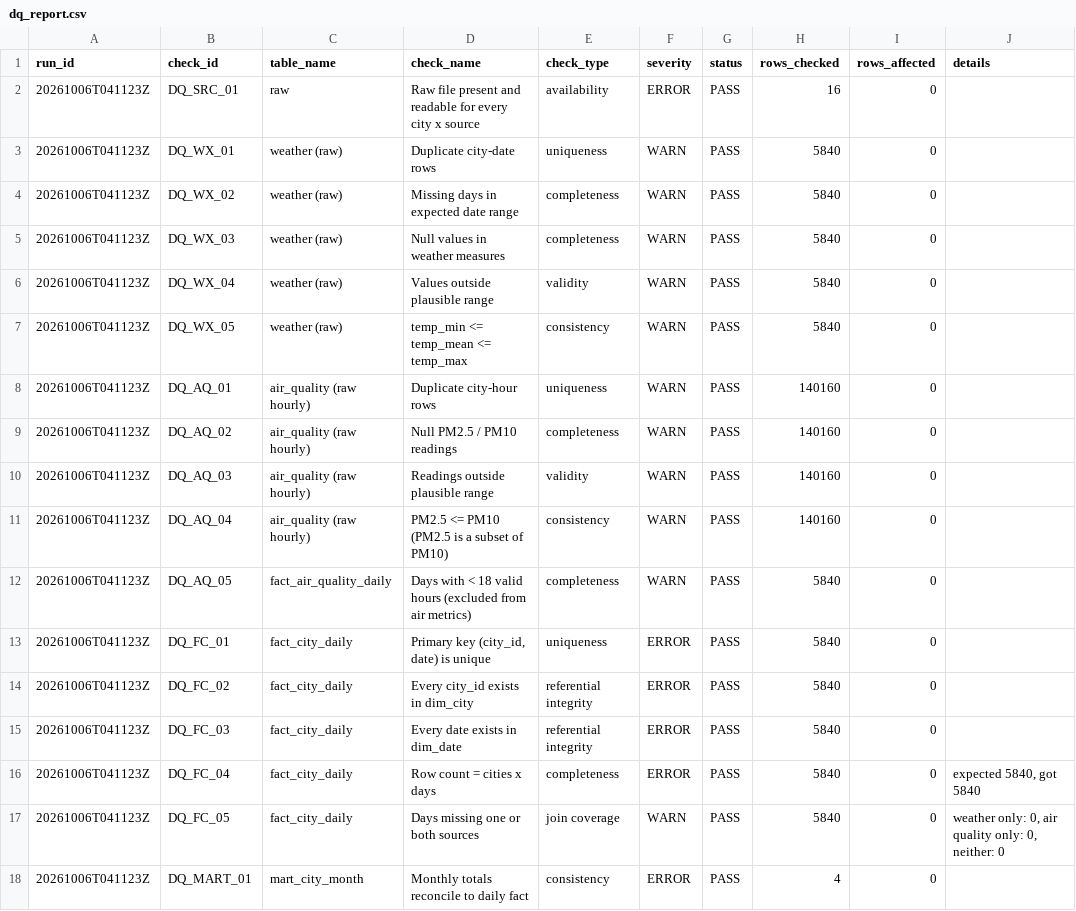
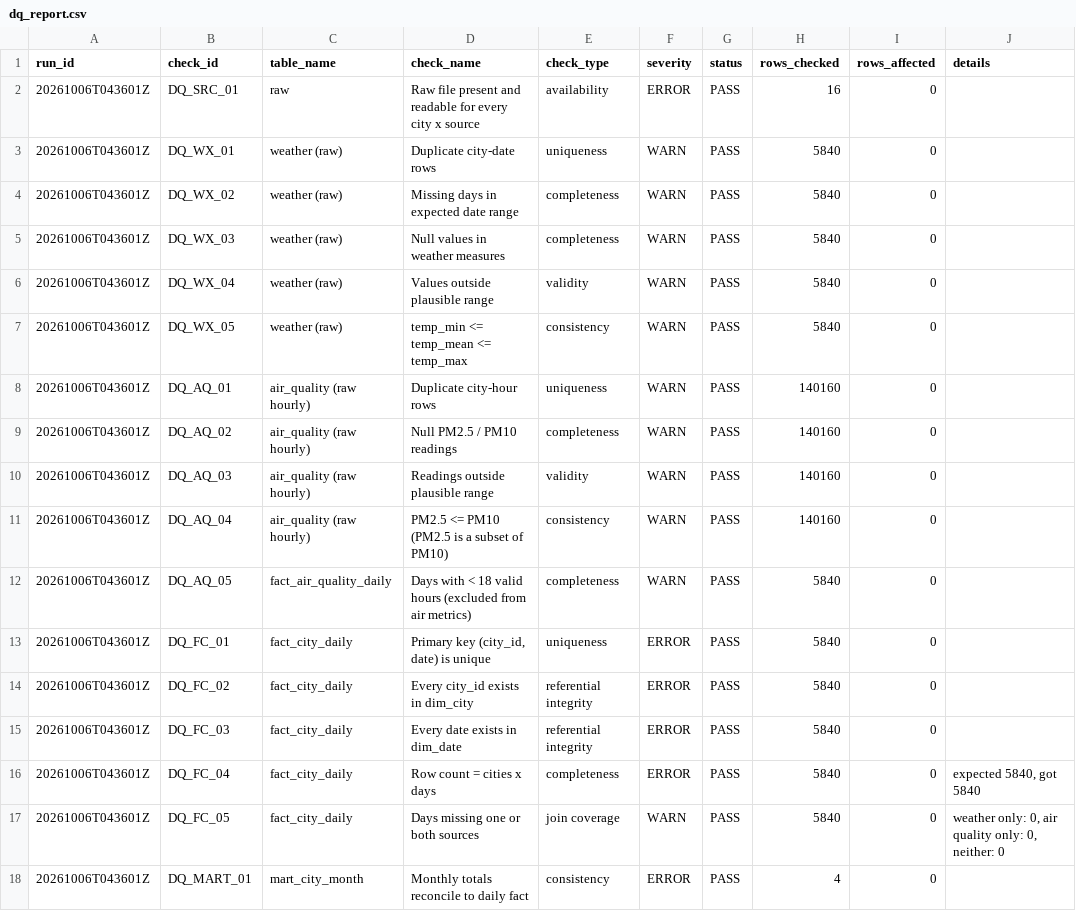
Before and after one commit to Vipulverma0690/ai-data-engineering-project, a CSV file: data/quality/dq_report.csv, drawn as a sheet.

```diff
--- a/data/quality/dq_report.csv
+++ b/data/quality/dq_report.csv
@@ -1,18 +1,18 @@
 run_id,check_id,table_name,check_name,check_type,severity,status,rows_checked,rows_affected,details
-20261006T041123Z,DQ_SRC_01,raw,Raw file present and readable for every city x source,availability,ERROR,PASS,16,0,
-20261006T041123Z,DQ_WX_01,weather (raw),Duplicate city-date rows,uniqueness,WARN,PASS,5840,0,
-20261006T041123Z,DQ_WX_02,weather (raw),Missing days in expected date range,completeness,WARN,PASS,5840,0,
-20261006T041123Z,DQ_WX_03,weather (raw),Null values in weather measures,completeness,WARN,PASS,5840,0,
-20261006T041123Z,DQ_WX_04,weather (raw),Values outside plausible range,validity,WARN,PASS,5840,0,
-20261006T041123Z,DQ_WX_05,weather (raw),temp_min <= temp_mean <= temp_max,consistency,WARN,PASS,5840,0,
-20261006T041123Z,DQ_AQ_01,air_quality (raw hourly),Duplicate city-hour rows,uniqueness,WARN,PASS,140160,0,
-20261006T041123Z,DQ_AQ_02,air_quality (raw hourly),Null PM2.5 / PM10 readings,completeness,WARN,PASS,140160,0,
-20261006T041123Z,DQ_AQ_03,air_quality (raw hourly),Readings outside plausible range,validity,WARN,PASS,140160,0,
-20261006T041123Z,DQ_AQ_04,air_quality (raw hourly),PM2.5 <= PM10 (PM2.5 is a subset of PM10),consistency,WARN,PASS,140160,0,
-20261006T041123Z,DQ_AQ_05,fact_air_quality_daily,Days with < 18 valid hours (excluded from air metrics),completeness,WARN,PASS,5840,0,
-20261006T041123Z,DQ_FC_01,fact_city_daily,"Primary key (city_id, date) is unique",uniqueness,ERROR,PASS,5840,0,
-20261006T041123Z,DQ_FC_02,fact_city_daily,Every city_id exists in dim_city,referential integrity,ERROR,PASS,5840,0,
-20261006T041123Z,DQ_FC_03,fact_city_daily,Every date exists in dim_date,referential integrity,ERROR,PASS,5840,0,
-20261006T041123Z,DQ_FC_04,fact_city_daily,Row count = cities x days,completeness,ERROR,PASS,5840,0,"expected 5840, got 5840"
-20261006T041123Z,DQ_FC_05,fact_city_daily,Days missing one or both sources,join coverage,WARN,PASS,5840,0,"weather only: 0, air quality only: 0, neither: 0"
-20261006T041123Z,DQ_MART_01,mart_city_month,Monthly totals reconcile to daily fact,consistency,ERROR,PASS,4,0,
+20261006T043601Z,DQ_SRC_01,raw,Raw file present and readable for every city x source,availability,ERROR,PASS,16,0,
+20261006T043601Z,DQ_WX_01,weather (raw),Duplicate city-date rows,uniqueness,WARN,PASS,5840,0,
+20261006T043601Z,DQ_WX_02,weather (raw),Missing days in expected date range,completeness,WARN,PASS,5840,0,
+20261006T043601Z,DQ_WX_03,weather (raw),Null values in weather measures,completeness,WARN,PASS,5840,0,
+20261006T043601Z,DQ_WX_04,weather (raw),Values outside plausible range,validity,WARN,PASS,5840,0,
+20261006T043601Z,DQ_WX_05,weather (raw),temp_min <= temp_mean <= temp_max,consistency,WARN,PASS,5840,0,
+20261006T043601Z,DQ_AQ_01,air_quality (raw hourly),Duplicate city-hour rows,uniqueness,WARN,PASS,140160,0,
+20261006T043601Z,DQ_AQ_02,air_quality (raw hourly),Null PM2.5 / PM10 readings,completeness,WARN,PASS,140160,0,
+20261006T043601Z,DQ_AQ_03,air_quality (raw hourly),Readings outside plausible range,validity,WARN,PASS,140160,0,
+20261006T043601Z,DQ_AQ_04,air_quality (raw hourly),PM2.5 <= PM10 (PM2.5 is a subset of PM10),consistency,WARN,PASS,140160,0,
+20261006T043601Z,DQ_AQ_05,fact_air_quality_daily,Days with < 18 valid hours (excluded from air metrics),completeness,WARN,PASS,5840,0,
+20261006T043601Z,DQ_FC_01,fact_city_daily,"Primary key (city_id, date) is unique",uniqueness,ERROR,PASS,5840,0,
+20261006T043601Z,DQ_FC_02,fact_city_daily,Every city_id exists in dim_city,referential integrity,ERROR,PASS,5840,0,
+20261006T043601Z,DQ_FC_03,fact_city_daily,Every date exists in dim_date,referential integrity,ERROR,PASS,5840,0,
+20261006T043601Z,DQ_FC_04,fact_city_daily,Row count = cities x days,completeness,ERROR,PASS,5840,0,"expected 5840, got 5840"
+20261006T043601Z,DQ_FC_05,fact_city_daily,Days missing one or both sources,join coverage,WARN,PASS,5840,0,"weather only: 0, air quality only: 0, neither: 0"
+20261006T043601Z,DQ_MART_01,mart_city_month,Monthly totals reconcile to daily fact,consistency,ERROR,PASS,4,0,
```
Also changed, not shown: 5 other files.
